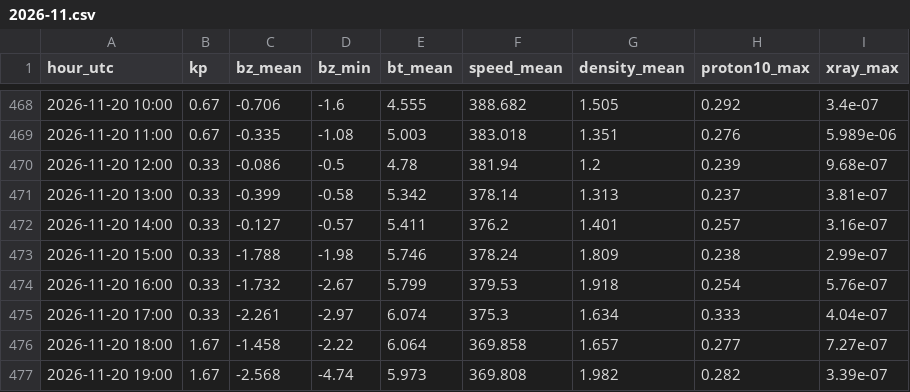
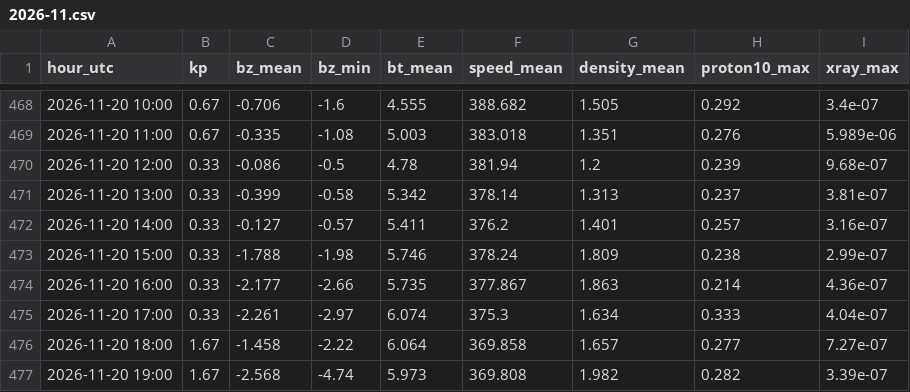
Before and after one commit to ja1bbe/propagation, a CSV file: data/spacewx/2026-11.csv, drawn as a sheet; only a part is shown, gaps mark what is left out.

```diff
--- a/data/spacewx/2026-11.csv
+++ b/data/spacewx/2026-11.csv
@@ -473,3 +473,3 @@ hour_utc,kp,bz_mean,bz_min,bt_mean,speed_mean,density_mean,proton10_max,xray_max
 2026-11-20 15:00,0.33,-1.788,-1.98,5.746,378.24,1.809,0.238,2.99e-07
-2026-11-20 16:00,0.33,-1.732,-2.67,5.799,379.53,1.918,0.254,5.76e-07
+2026-11-20 16:00,0.33,-2.177,-2.66,5.735,377.867,1.863,0.214,4.36e-07
 2026-11-20 17:00,0.33,-2.261,-2.97,6.074,375.3,1.634,0.333,4.04e-07
```
Also changed, not shown: data/samples_v2.csv, 2 other files.
